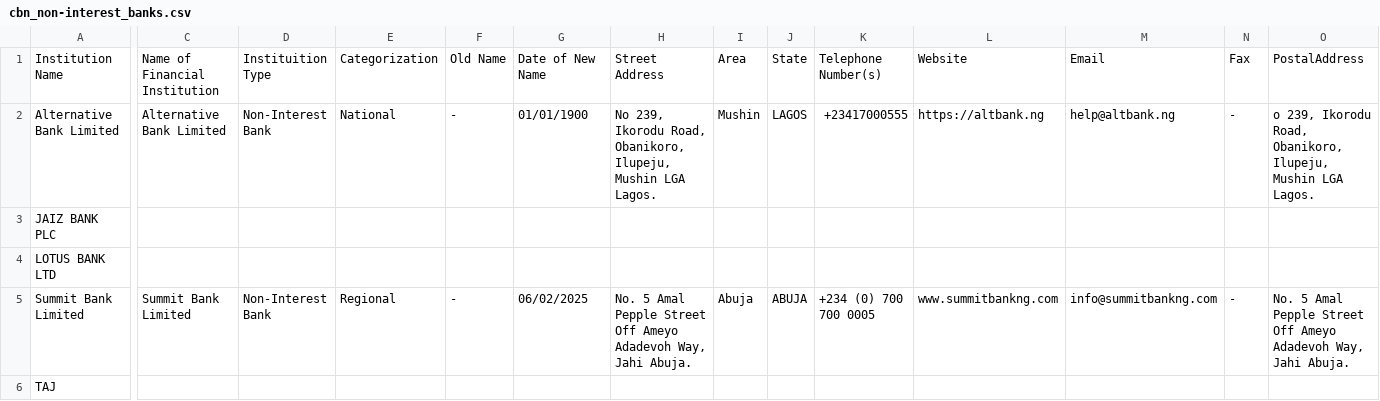
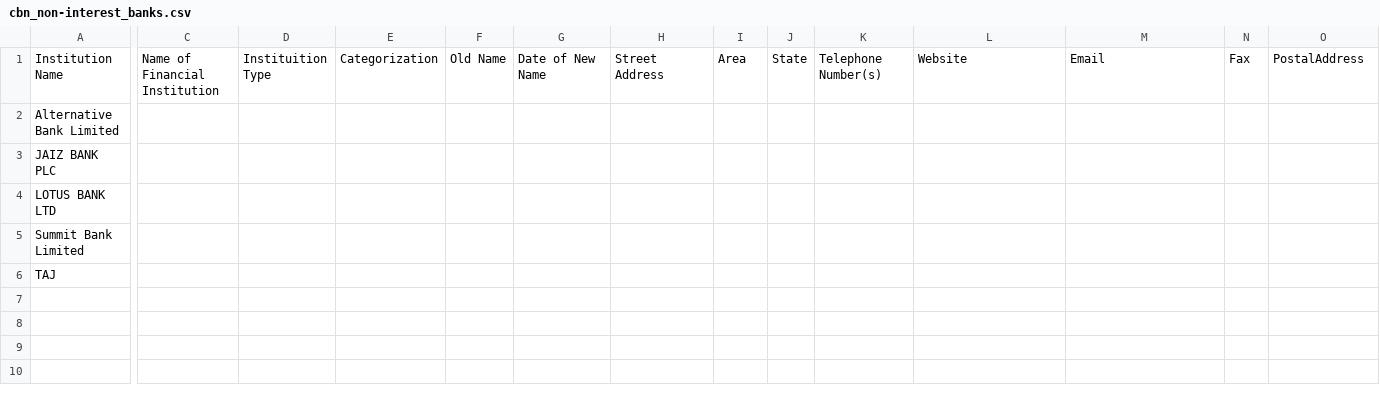
Before and after one commit to Justfja/cbn-financial-institutions, a CSV file: data/cbn_data/cbn_non-interest_banks.csv, drawn as a sheet; only a part is shown, gaps mark what is left out; the diff covers the shown part only; the diff names each change by its address in the sheet, - before the commit and + after, or states it on an @@ line.

```diff
--- a/data/cbn_data/cbn_non-interest_banks.csv
+++ b/data/cbn_data/cbn_non-interest_banks.csv
-C2: Alternative Bank Limited
+C2: (empty)
-D2: Non-Interest Bank
+D2: (empty)
-E2: National
+E2: (empty)
-F2: -
+F2: (empty)
-G2: 01/01/1900
+G2: (empty)
-H2: No 239, Ikorodu Road, Obanikoro, Ilupeju, Mushin LGA Lagos.
+H2: (empty)
-I2: Mushin
+I2: (empty)
-J2: LAGOS
+J2: (empty)
-K2: +23417000555
+K2: (empty)
-L2: https://altbank.ng
+L2: (empty)
-M2: help@altbank.ng
+M2: (empty)
-N2: -
+N2: (empty)
-O2: o 239, Ikorodu Road, Obanikoro, Ilupeju, Mushin LGA Lagos.
+O2: (empty)
-C5: Summit Bank Limited
+C5: (empty)
-D5: Non-Interest Bank
+D5: (empty)
-E5: Regional
+E5: (empty)
-F5: -
+F5: (empty)
-G5: 06/02/2025
+G5: (empty)
-H5: No. 5 Amal Pepple Street Off Ameyo Adadevoh Way, Jahi Abuja.
+H5: (empty)
-I5: Abuja
+I5: (empty)
-J5: ABUJA
+J5: (empty)
-K5: +234 (0) 700 700 0005
+K5: (empty)
-L5: www.summitbankng.com
+L5: (empty)
-M5: info@summitbankng.com
+M5: (empty)
-N5: -
+N5: (empty)
-O5: No. 5 Amal Pepple Street Off Ameyo Adadevoh Way, Jahi Abuja.
+O5: (empty)
```
Also changed, not shown: 8 edited cells elsewhere in this file, data/cbn_data/cbn_finance_companies.csv, data/cbn_data/cbn_micro-finance_banks.csv, 6 other files.
